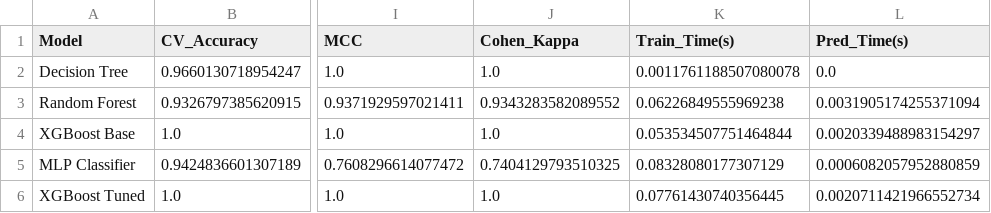
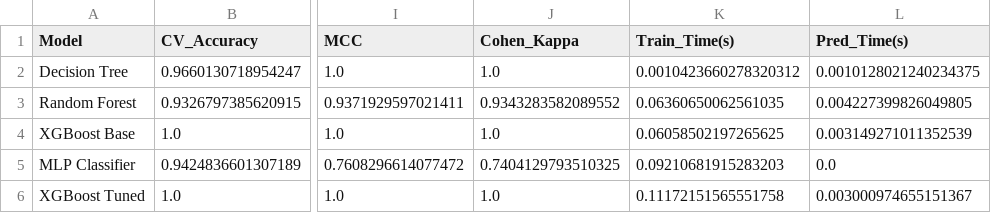
Before and after one commit to AdaptiveUIReseach/new_data, a CSV file: aui_model_comparison_results.csv, drawn as a sheet; only a part is shown, gaps mark what is left out; the diff names each change by its address in the sheet, - before the commit and + after, or states it on an @@ line.

```diff
--- a/aui_model_comparison_results.csv
+++ b/aui_model_comparison_results.csv
-K2 (Train_Time(s)): 0.0011761188507080078
+K2 (Train_Time(s)): 0.0010423660278320312
-L2 (Pred_Time(s)): 0.0
+L2 (Pred_Time(s)): 0.0010128021240234375
-K3 (Train_Time(s)): 0.06226849555969238
+K3 (Train_Time(s)): 0.06360650062561035
-L3 (Pred_Time(s)): 0.0031905174255371094
+L3 (Pred_Time(s)): 0.004227399826049805
-K4 (Train_Time(s)): 0.053534507751464844
+K4 (Train_Time(s)): 0.06058502197265625
-L4 (Pred_Time(s)): 0.0020339488983154297
+L4 (Pred_Time(s)): 0.003149271011352539
-K5 (Train_Time(s)): 0.08328080177307129
+K5 (Train_Time(s)): 0.09210681915283203
-L5 (Pred_Time(s)): 0.0006082057952880859
+L5 (Pred_Time(s)): 0.0
-K6 (Train_Time(s)): 0.07761430740356445
+K6 (Train_Time(s)): 0.11172151565551758
-L6 (Pred_Time(s)): 0.0020711421966552734
+L6 (Pred_Time(s)): 0.003000974655151367
```
Also changed, not shown: 1 other file.
